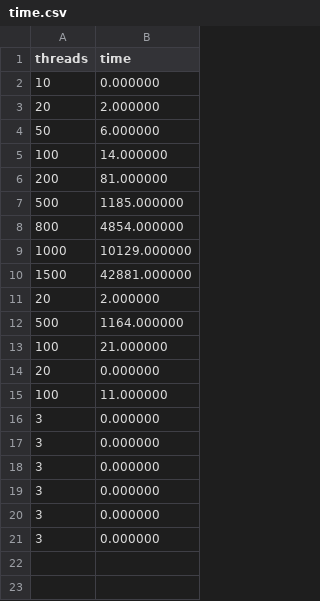
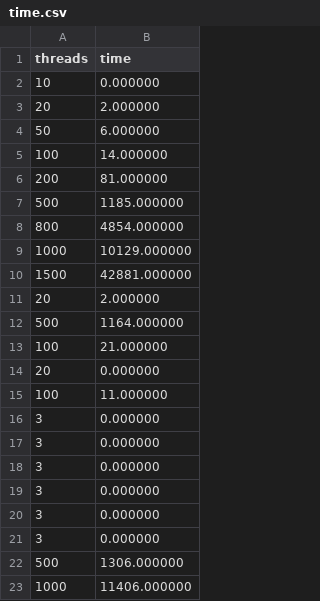
Before and after one commit to edilsonlonC/HPC, a CSV file: matrix-mult/threads/time.csv, drawn as a sheet; the diff names each change by its address in the sheet, - before the commit and + after, or states it on an @@ line.

```diff
--- a/matrix-mult/threads/time.csv
+++ b/matrix-mult/threads/time.csv
+row 22: 500 | 1306.000000
+row 23: 1000 | 11406.000000
```
Also changed, not shown: 4 other files.
